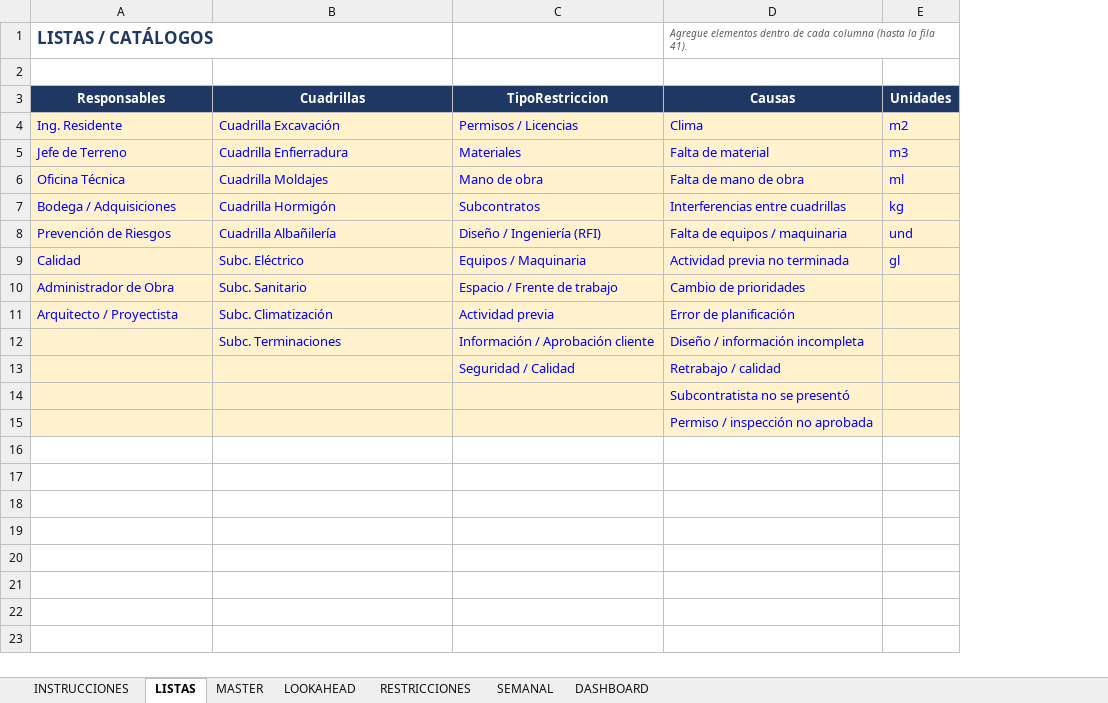
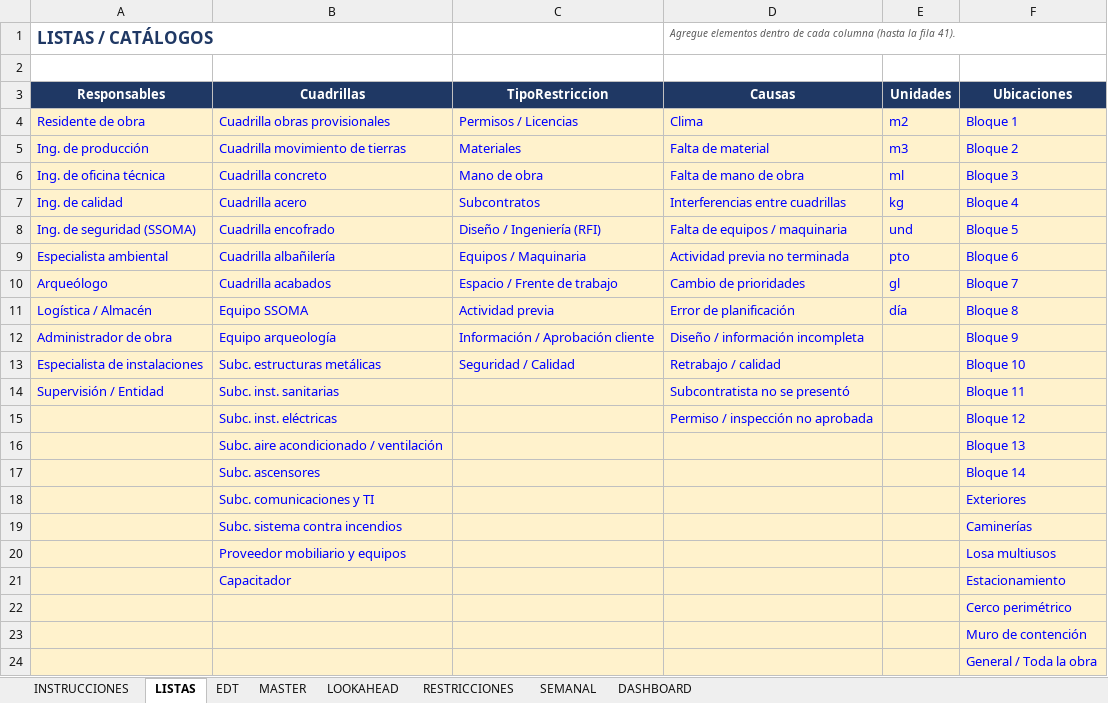
Before and after one commit to HespinozaB/Reporte-Interferencias-1, an Excel workbook: LPS_Superherramienta.xlsx, sheet LISTAS, drawn as a sheet; values as stored, in another font and other column widths than the file's, no borders; removed rows and columns are numbered as before the commit, all else as after; the diff names each change by its address in the sheet, - before the commit and + after, or states it on an @@ line.

```diff
--- a/LPS_Superherramienta.xlsx (sheet LISTAS)
+++ b/LPS_Superherramienta.xlsx (sheet LISTAS)
+sheet tab: EDT
+column F (Ubicaciones), rows 4-8: Bloque 1 | Bloque 2 | Bloque 3 | Bloque 4 | Bloque 5; row 12: Bloque 9; rows 22-24: Cerco perimétrico | Muro de contención | General / Toda la obra
-A4 (Responsables): Ing. Residente
+A4 (Responsables): Residente de obra
-B4 (Cuadrillas): Cuadrilla Excavación
+B4 (Cuadrillas): Cuadrilla obras provisionales
-A5 (Responsables): Jefe de Terreno
+A5 (Responsables): Ing. de producción
-B5 (Cuadrillas): Cuadrilla Enfierradura
+B5 (Cuadrillas): Cuadrilla movimiento de tierras
-A6 (Responsables): Oficina Técnica
+A6 (Responsables): Ing. de oficina técnica
-B6 (Cuadrillas): Cuadrilla Moldajes
+B6 (Cuadrillas): Cuadrilla concreto
-A7 (Responsables): Bodega / Adquisiciones
+A7 (Responsables): Ing. de calidad
-B7 (Cuadrillas): Cuadrilla Hormigón
+B7 (Cuadrillas): Cuadrilla acero
-A8 (Responsables): Prevención de Riesgos
+A8 (Responsables): Ing. de seguridad (SSOMA)
-B8 (Cuadrillas): Cuadrilla Albañilería
+B8 (Cuadrillas): Cuadrilla encofrado
-row 9: Calidad | Subc. Eléctrico | Equipos / Maquinaria | Actividad previa no terminada | gl
-row 10: Administrador de Obra | Subc. Sanitario | Espacio / Frente de trabajo | Cambio de prioridades
-row 11: Arquitecto / Proyectista | Subc. Climatización | Actividad previa | Error de planificación
+row 9: Especialista ambiental | Cuadrilla albañilería | Equipos / Maquinaria | Actividad previa no terminada | pto | Bloque 6
+row 10: Arqueólogo | Cuadrilla acabados | Espacio / Frente de trabajo | Cambio de prioridades | gl | Bloque 7
+row 11: Logística / Almacén | Equipo SSOMA | Actividad previa | Error de planificación | día | Bloque 8
-A12 (Responsables): (empty)
+A12 (Responsables): Administrador de obra
-B12 (Cuadrillas): Subc. Terminaciones
+B12 (Cuadrillas): Equipo arqueología
+row 13: Especialista de instalaciones | Subc. estructuras metálicas | Seguridad / Calidad | Retrabajo / calidad |  | Bloque 10
+row 14: Supervisión / Entidad | Subc. inst. sanitarias |  | Subcontratista no se presentó |  | Bloque 11
+row 15:  | Subc. inst. eléctricas |  | Permiso / inspección no aprobada |  | Bloque 12
+row 16:  | Subc. aire acondicionado / ventilación |  |  |  | Bloque 13
+row 17:  | Subc. ascensores |  |  |  | Bloque 14
+row 18:  | Subc. comunicaciones y TI |  |  |  | Exteriores
+row 19:  | Subc. sistema contra incendios |  |  |  | Caminerías
+row 20:  | Proveedor mobiliario y equipos |  |  |  | Losa multiusos
+row 21:  | Capacitador |  |  |  | Estacionamiento
-C22 (TipoRestriccion): Seguridad / Calidad
+C22 (TipoRestriccion): (empty)
-D22 (Causas): Retrabajo / calidad
+D22 (Causas): (empty)
-D23 (Causas): Subcontratista no se presentó
+D23 (Causas): (empty)
-D24 (Causas): Permiso / inspección no aprobada
+D24 (Causas): (empty)
```
Also changed, not shown: sheet SEMANAL, sheet MASTER, sheet DASHBOARD, sheet LOOKAHEAD, sheet RESTRICCIONES, sheet INSTRUCCIONES, formulas that keep their value, charts or pictures.
